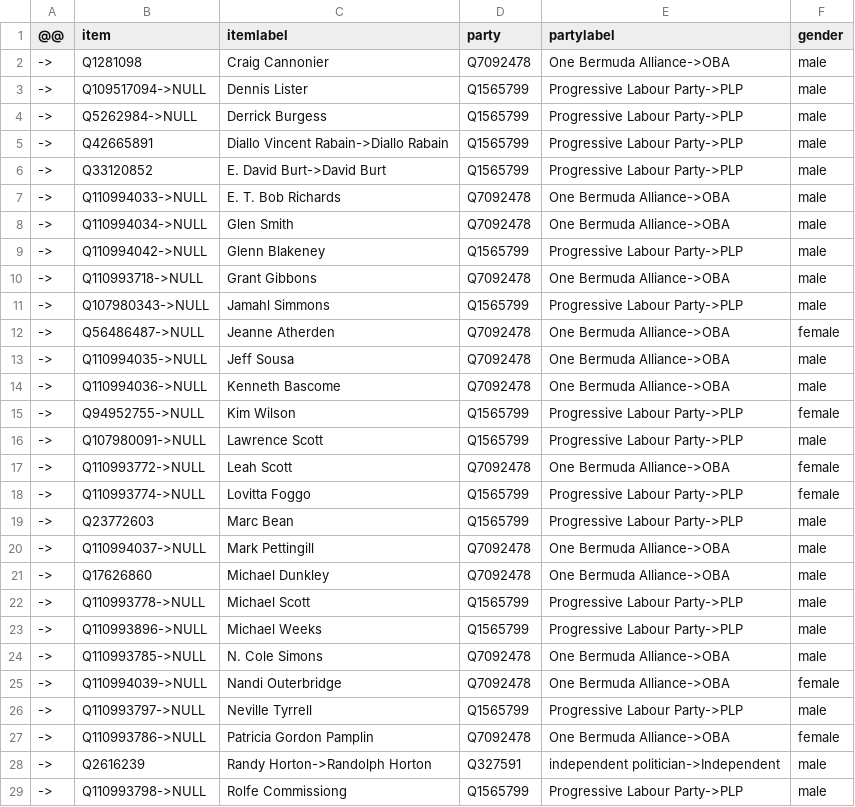
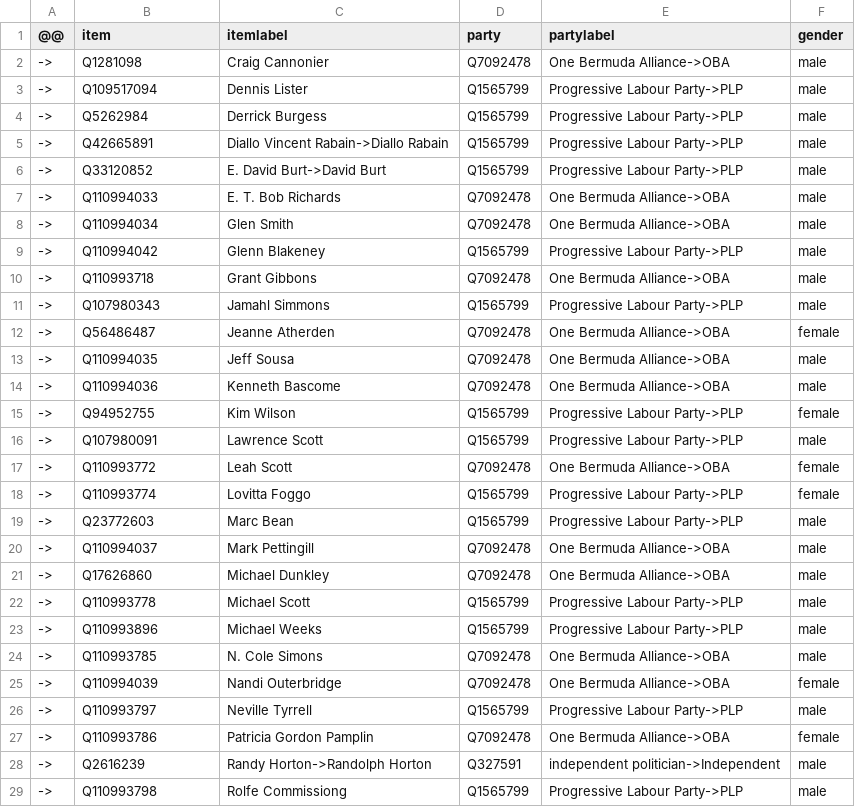
Before and after one commit to every-politician-scrapers/bermuda-cabinet, a CSV file: sources/assembly-2012/diff.csv, drawn as a sheet; only a part is shown; the diff covers the shown part only.

Commit message:
Compare external sources to Wikidata

```diff
--- a/sources/assembly-2012/diff.csv
+++ b/sources/assembly-2012/diff.csv
@@ -2,28 +2,28 @@
 ->,Q1281098,Craig Cannonier,Q7092478,One Bermuda Alliance->OBA,male
-->,Q109517094->NULL,Dennis Lister,Q1565799,Progressive Labour Party->PLP,male
-->,Q5262984->NULL,Derrick Burgess,Q1565799,Progressive Labour Party->PLP,male
+->,Q109517094,Dennis Lister,Q1565799,Progressive Labour Party->PLP,male
+->,Q5262984,Derrick Burgess,Q1565799,Progressive Labour Party->PLP,male
 ->,Q42665891,Diallo Vincent Rabain->Diallo Rabain,Q1565799,Progressive Labour Party->PLP,male
 ->,Q33120852,E. David Burt->David Burt,Q1565799,Progressive Labour Party->PLP,male
-->,Q110994033->NULL,E. T. Bob Richards,Q7092478,One Bermuda Alliance->OBA,male
-->,Q110994034->NULL,Glen Smith,Q7092478,One Bermuda Alliance->OBA,male
-->,Q110994042->NULL,Glenn Blakeney,Q1565799,Progressive Labour Party->PLP,male
-->,Q110993718->NULL,Grant Gibbons,Q7092478,One Bermuda Alliance->OBA,male
-->,Q107980343->NULL,Jamahl Simmons,Q1565799,Progressive Labour Party->PLP,male
-->,Q56486487->NULL,Jeanne Atherden,Q7092478,One Bermuda Alliance->OBA,female
-->,Q110994035->NULL,Jeff Sousa,Q7092478,One Bermuda Alliance->OBA,male
-->,Q110994036->NULL,Kenneth Bascome,Q7092478,One Bermuda Alliance->OBA,male
-->,Q94952755->NULL,Kim Wilson,Q1565799,Progressive Labour Party->PLP,female
-->,Q107980091->NULL,Lawrence Scott,Q1565799,Progressive Labour Party->PLP,male
-->,Q110993772->NULL,Leah Scott,Q7092478,One Bermuda Alliance->OBA,female
-->,Q110993774->NULL,Lovitta Foggo,Q1565799,Progressive Labour Party->PLP,female
+->,Q110994033,E. T. Bob Richards,Q7092478,One Bermuda Alliance->OBA,male
+->,Q110994034,Glen Smith,Q7092478,One Bermuda Alliance->OBA,male
+->,Q110994042,Glenn Blakeney,Q1565799,Progressive Labour Party->PLP,male
+->,Q110993718,Grant Gibbons,Q7092478,One Bermuda Alliance->OBA,male
+->,Q107980343,Jamahl Simmons,Q1565799,Progressive Labour Party->PLP,male
+->,Q56486487,Jeanne Atherden,Q7092478,One Bermuda Alliance->OBA,female
+->,Q110994035,Jeff Sousa,Q7092478,One Bermuda Alliance->OBA,male
+->,Q110994036,Kenneth Bascome,Q7092478,One Bermuda Alliance->OBA,male
+->,Q94952755,Kim Wilson,Q1565799,Progressive Labour Party->PLP,female
+->,Q107980091,Lawrence Scott,Q1565799,Progressive Labour Party->PLP,male
+->,Q110993772,Leah Scott,Q7092478,One Bermuda Alliance->OBA,female
+->,Q110993774,Lovitta Foggo,Q1565799,Progressive Labour Party->PLP,female
 ->,Q23772603,Marc Bean,Q1565799,Progressive Labour Party->PLP,male
-->,Q110994037->NULL,Mark Pettingill,Q7092478,One Bermuda Alliance->OBA,male
+->,Q110994037,Mark Pettingill,Q7092478,One Bermuda Alliance->OBA,male
 ->,Q17626860,Michael Dunkley,Q7092478,One Bermuda Alliance->OBA,male
-->,Q110993778->NULL,Michael Scott,Q1565799,Progressive Labour Party->PLP,male
-->,Q110993896->NULL,Michael Weeks,Q1565799,Progressive Labour Party->PLP,male
-->,Q110993785->NULL,N. Cole Simons,Q7092478,One Bermuda Alliance->OBA,male
-->,Q110994039->NULL,Nandi Outerbridge,Q7092478,One Bermuda Alliance->OBA,female
-->,Q110993797->NULL,Neville Tyrrell,Q1565799,Progressive Labour Party->PLP,male
-->,Q110993786->NULL,Patricia Gordon Pamplin,Q7092478,One Bermuda Alliance->OBA,female
+->,Q110993778,Michael Scott,Q1565799,Progressive Labour Party->PLP,male
+->,Q110993896,Michael Weeks,Q1565799,Progressive Labour Party->PLP,male
+->,Q110993785,N. Cole Simons,Q7092478,One Bermuda Alliance->OBA,male
+->,Q110994039,Nandi Outerbridge,Q7092478,One Bermuda Alliance->OBA,female
+->,Q110993797,Neville Tyrrell,Q1565799,Progressive Labour Party->PLP,male
+->,Q110993786,Patricia Gordon Pamplin,Q7092478,One Bermuda Alliance->OBA,female
 ->,Q2616239,Randy Horton->Randolph Horton,Q327591,independent politician->Independent,male
-->,Q110993798->NULL,Rolfe Commissiong,Q1565799,Progressive Labour Party->PLP,male
+->,Q110993798,Rolfe Commissiong,Q1565799,Progressive Labour Party->PLP,male
```
Also changed, not shown: 9 edited cells elsewhere in this file, sources/assembly-2017/diff.csv, sources/official/scraped.csv, 1 other file.
